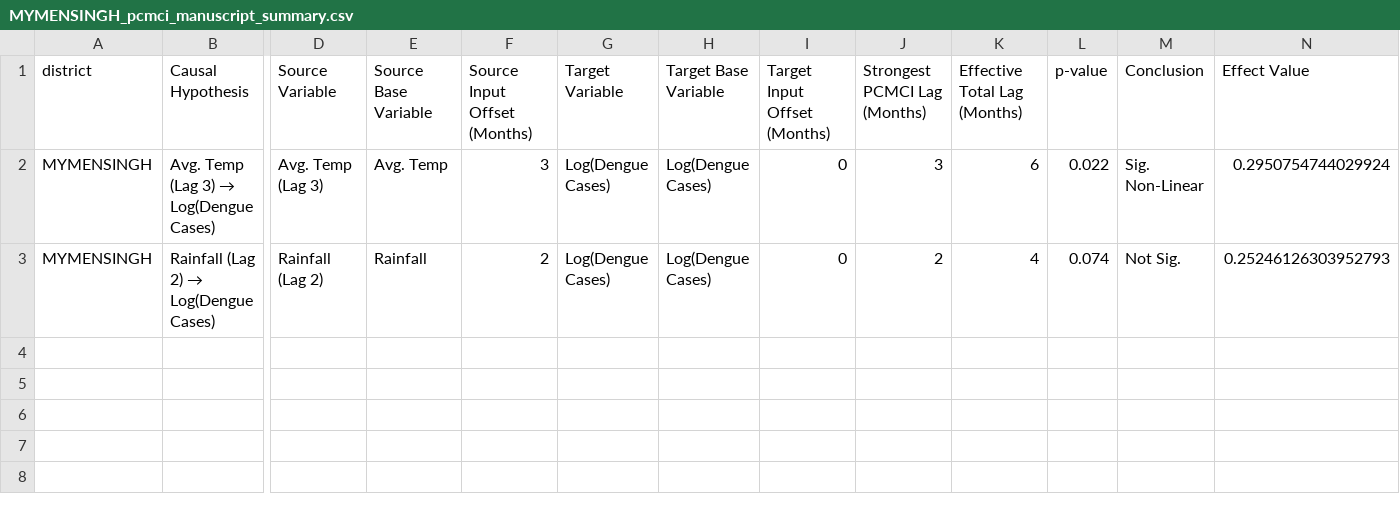
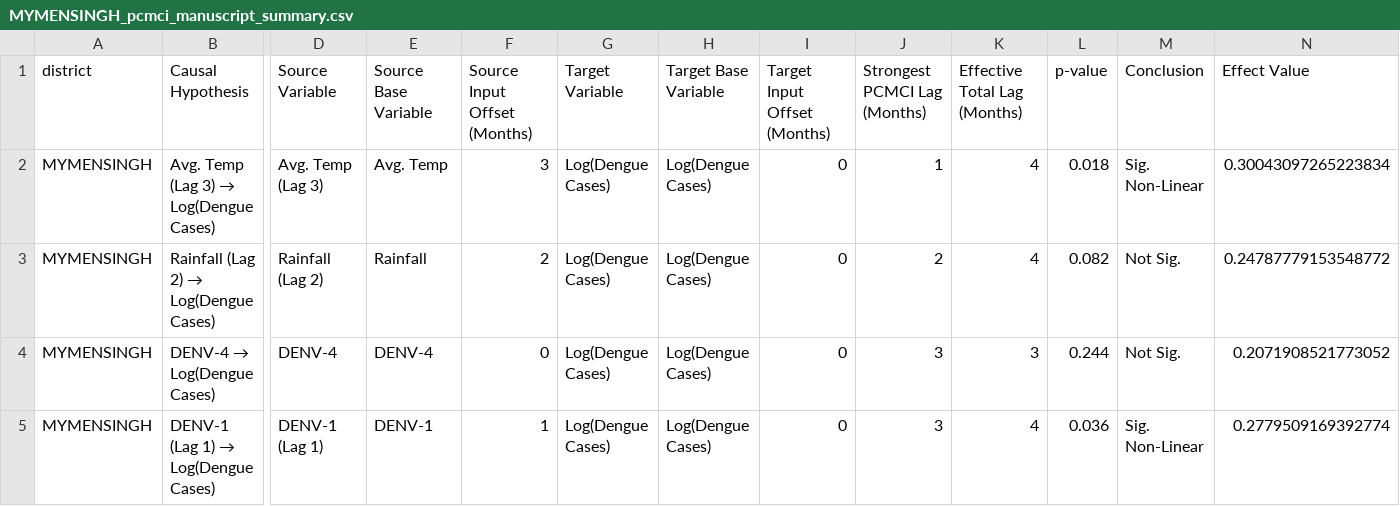
Before and after one commit to md-muqtadir-fuad/dengue-forecasting, a CSV file: Causality/outputs/PCMCI/districts/MYMENSINGH/MYMENSINGH_pcmci_manuscript_summary.csv, drawn as a sheet; only a part is shown, gaps mark what is left out; rows hold the shown columns only; the diff names each change by its address in the sheet, - before the commit and + after, or states it on an @@ line.

```diff
--- a/Causality/outputs/PCMCI/districts/MYMENSINGH/MYMENSINGH_pcmci_manuscript_summary.csv
+++ b/Causality/outputs/PCMCI/districts/MYMENSINGH/MYMENSINGH_pcmci_manuscript_summary.csv
-J2 (Strongest PCMCI Lag (Months)): 3
+J2 (Strongest PCMCI Lag (Months)): 1
-K2 (Effective Total Lag (Months)): 6
+K2 (Effective Total Lag (Months)): 4
-L2 (p-value): 0.022
+L2 (p-value): 0.018
-N2 (Effect Value): 0.2950754744029924
+N2 (Effect Value): 0.30043097265223834
-L3 (p-value): 0.074
+L3 (p-value): 0.082
-N3 (Effect Value): 0.25246126303952793
+N3 (Effect Value): 0.24787779153548772
+row 4: MYMENSINGH | DENV-4 → Log(Dengue Cases) | DENV-4 | DENV-4 | 0 | Log(Dengue Cases) | Log(Dengue Cases) | 0 | 3 | 3 | 0.244 | Not Sig. | 0.2071908521773052
+row 5: MYMENSINGH | DENV-1 (Lag 1) → Log(Dengue Cases) | DENV-1 (Lag 1) | DENV-1 | 1 | Log(Dengue Cases) | Log(Dengue Cases) | 0 | 3 | 4 | 0.036 | Sig. Non-Linear | 0.2779509169392774
```
Also changed, not shown: Causality/outputs/PCMCI/districts/CHATTOGRAM/CHATTOGRAM_pcmci_manuscript_summary.csv, Causality/outputs/PCMCI/districts/COXS BAZAR/COXS BAZAR_pcmci_manuscript_summary.csv, 14 other files.
